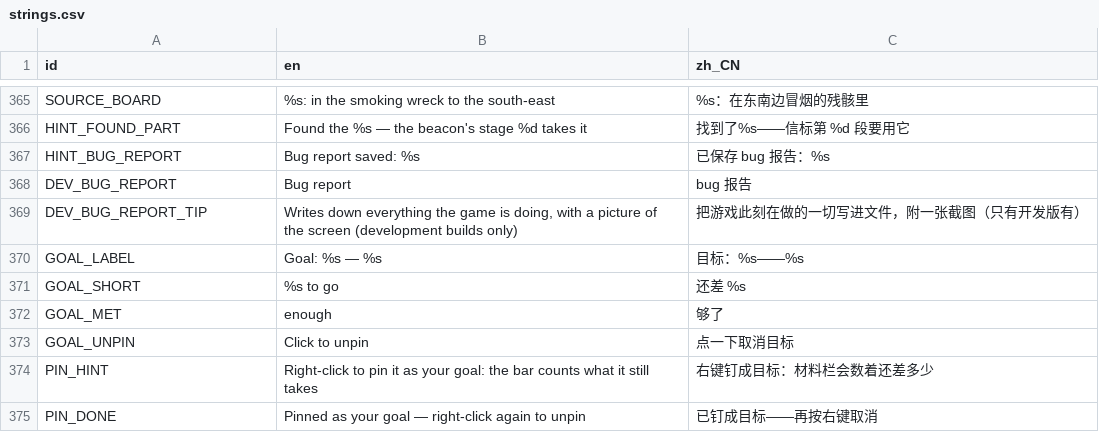
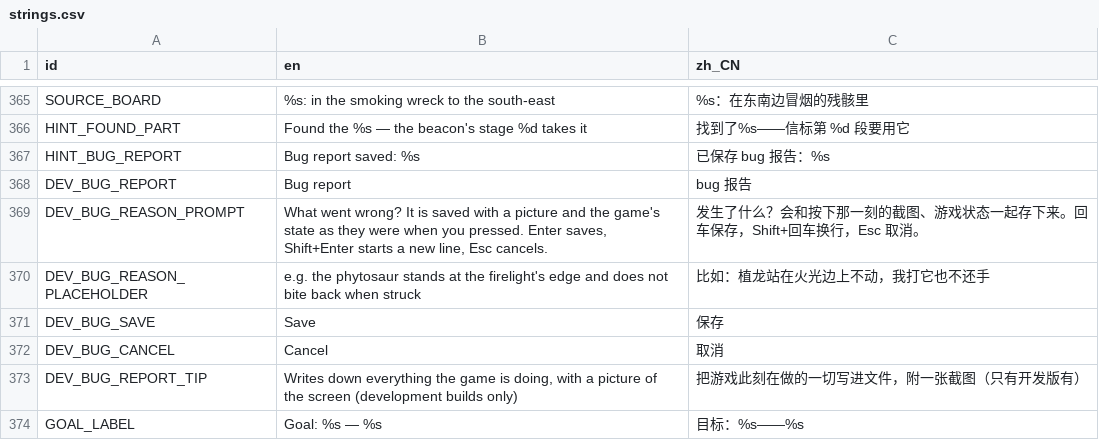
Before and after one commit to kcokz/dino-td, a CSV file: translations/strings.csv, drawn as a sheet; only a part is shown, gaps mark what is left out; the shorter side is filled out with more unchanged rows.

```diff
--- a/translations/strings.csv
+++ b/translations/strings.csv
@@ -368,2 +368,6 @@ HINT_BUG_REPORT,"Bug report saved: %s","已保存 bug 报告：%s"
 DEV_BUG_REPORT,"Bug report","bug 报告"
+DEV_BUG_REASON_PROMPT,"What went wrong? It is saved with a picture and the game's state as they were when you pressed. Enter saves, Shift+Enter starts a new line, Esc cancels.","发生了什么？会和按下那一刻的截图、游戏状态一起存下来。回车保存，Shift+回车换行，Esc 取消。"
+DEV_BUG_REASON_PLACEHOLDER,"e.g. the phytosaur stands at the firelight's edge and does not bite back when struck","比如：植龙站在火光边上不动，我打它也不还手"
+DEV_BUG_SAVE,"Save","保存"
+DEV_BUG_CANCEL,"Cancel","取消"
 DEV_BUG_REPORT_TIP,"Writes down everything the game is doing, with a picture of the screen (development builds only)","把游戏此刻在做的一切写进文件，附一张截图（只有开发版有）"
```
Also changed, not shown: 10 other files.
